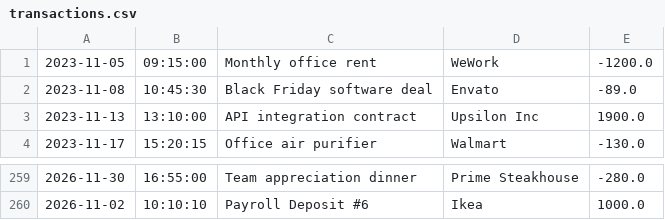
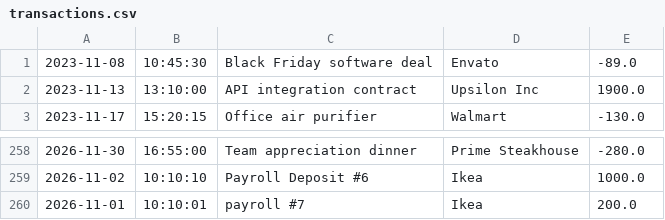
Before and after one commit to premannamal/accounting-ledger, a CSV file: transactions.csv, drawn as a sheet; only a part is shown, gaps mark what is left out; removed rows and columns are numbered as before the commit, all else as after; the diff names each change by its address in the sheet, - before the commit and + after, or states it on an @@ line.

```diff
--- a/transactions.csv
+++ b/transactions.csv
-row 1: 2023-11-05 | 09:15:00 | Monthly office rent | WeWork | -1200.0
+row 260: 2026-11-01 | 10:10:01 | payroll #7 | Ikea | 200.0
```
Also changed, not shown: 1 other file.
